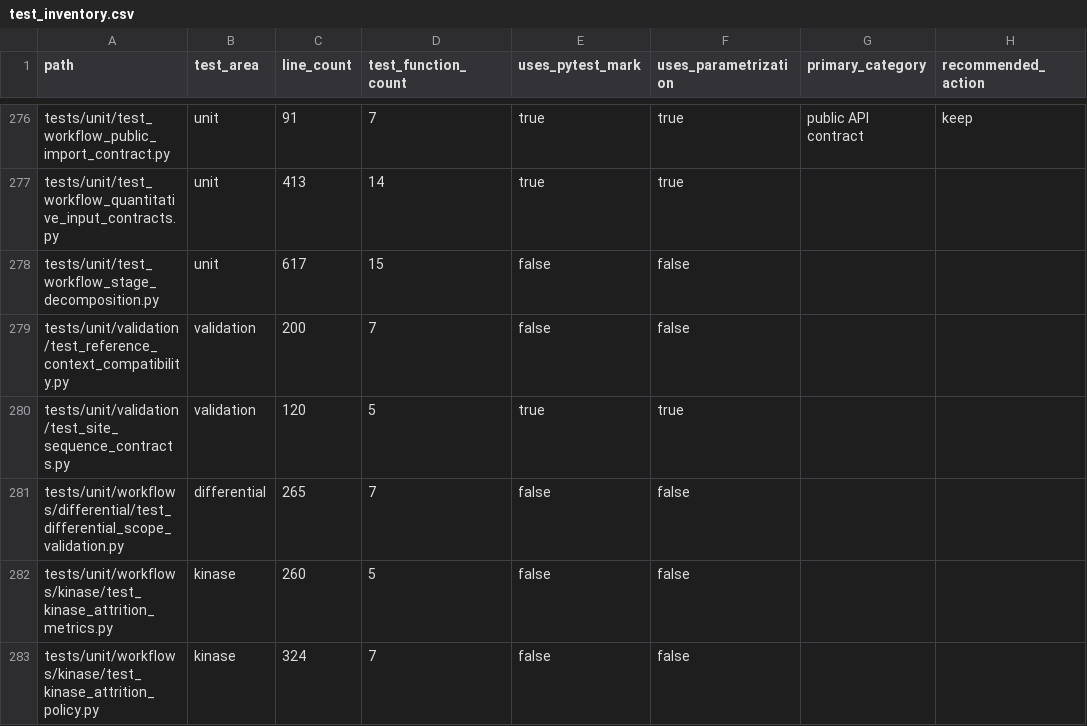
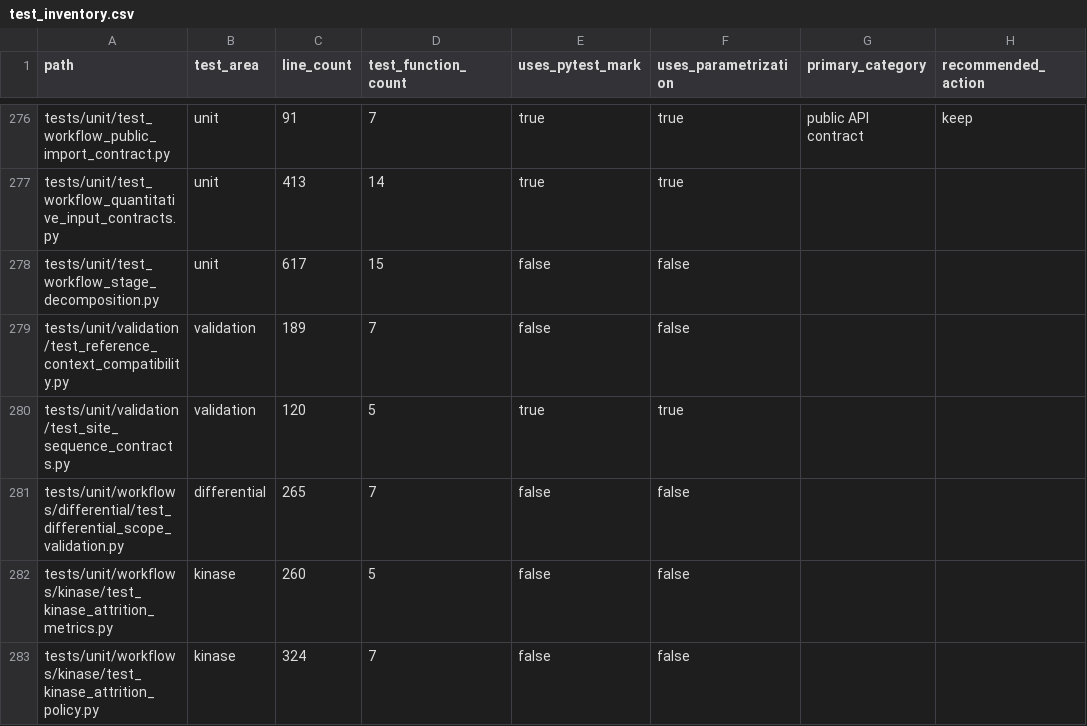
Before and after one commit to falconsmilie/phospy, a CSV file: docs/testing/test_inventory.csv, drawn as a sheet; only a part is shown, gaps mark what is left out; the diff covers the shown part only; the diff names each change by its address in the sheet, - before the commit and + after, or states it on an @@ line.

Commit message:
seal the public dataset construction boundary

```diff
--- a/docs/testing/test_inventory.csv
+++ b/docs/testing/test_inventory.csv
-C279 (line_count): 200
+C279 (line_count): 189
```
Also changed, not shown: 19 edited cells elsewhere in this file, 29 other files.
